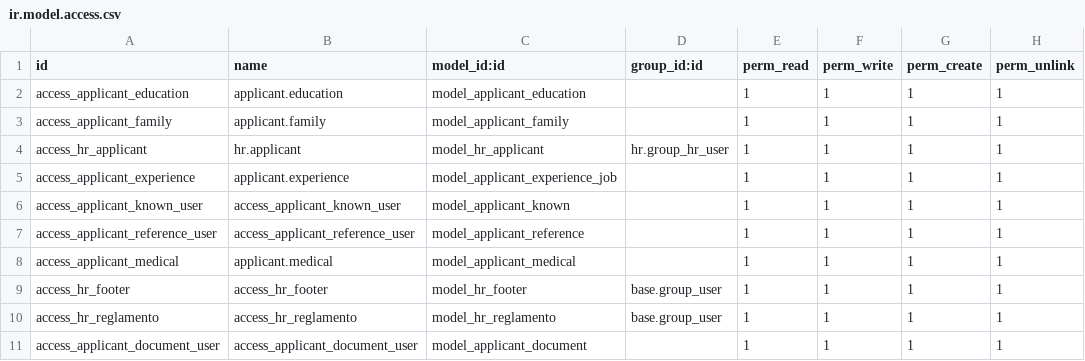
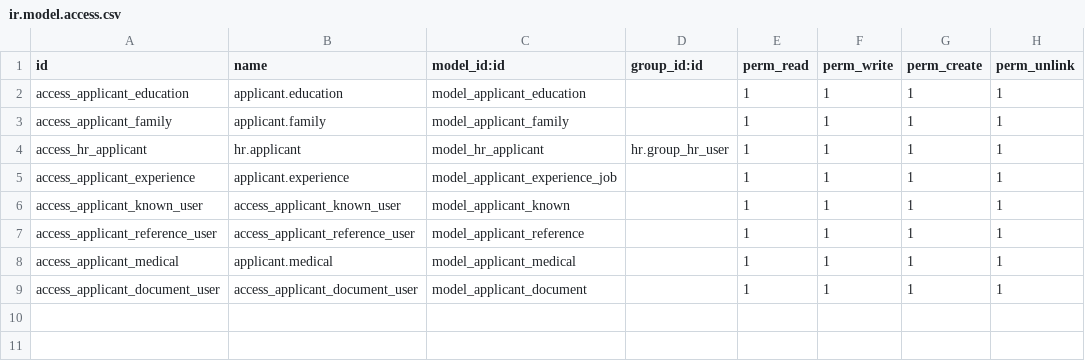
Before and after one commit to midrovom/theme_prime_custom, a CSV file: formulario_web_hr_candidatos/security/ir.model.access.csv, drawn as a sheet; the diff names each change by its address in the sheet, - before the commit and + after, or states it on an @@ line.

```diff
--- a/formulario_web_hr_candidatos/security/ir.model.access.csv
+++ b/formulario_web_hr_candidatos/security/ir.model.access.csv
-row 9: access_hr_footer | access_hr_footer | model_hr_footer | base.group_user | 1 | 1 | 1 | 1
-row 10: access_hr_reglamento | access_hr_reglamento | model_hr_reglamento | base.group_user | 1 | 1 | 1 | 1
```
Also changed, not shown: 4 other files.
